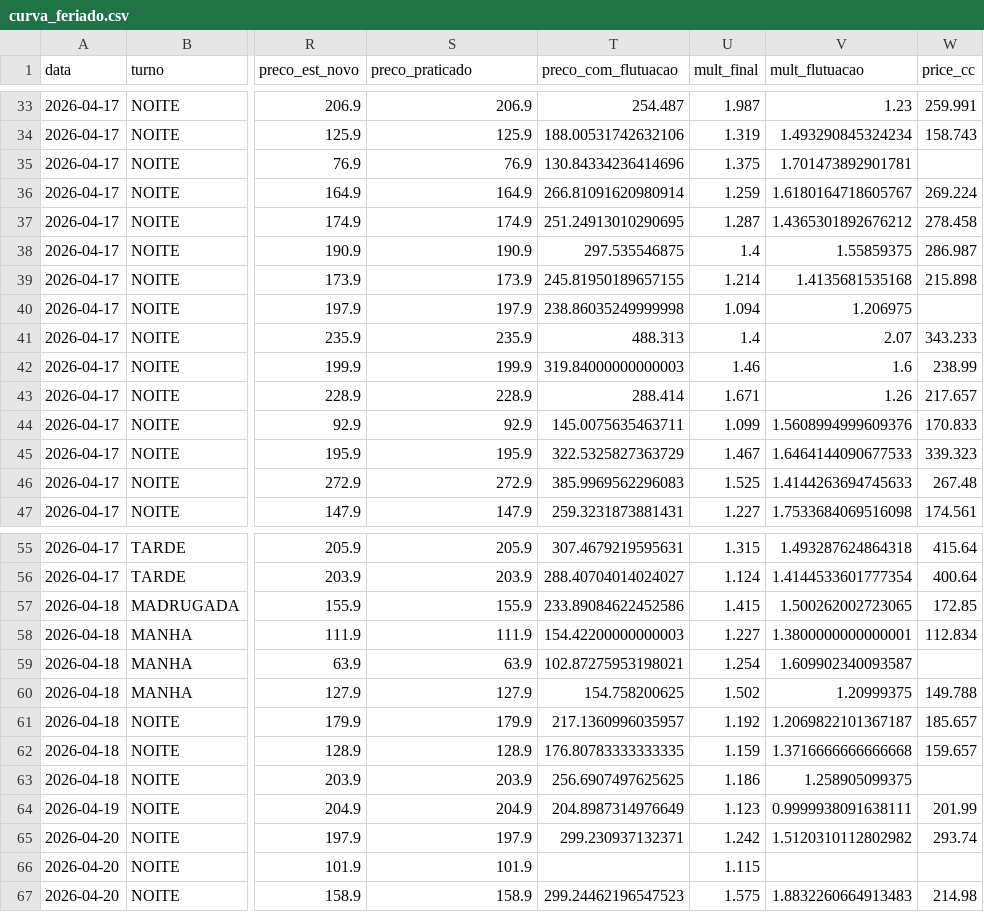
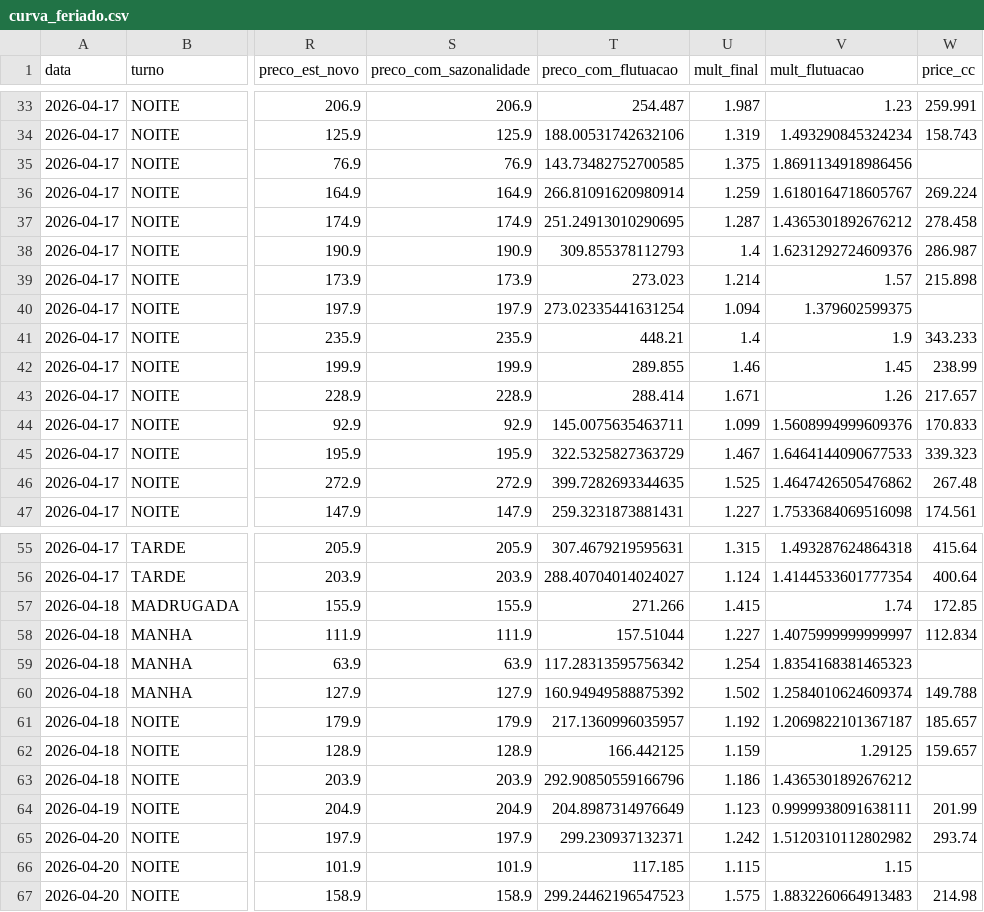
Before and after one commit to meninosia2026-beep/aceleracao_vendas, a CSV file: data/curva_feriado.csv, drawn as a sheet; only a part is shown, gaps mark what is left out; the diff covers the shown part only; the diff names each change by its address in the sheet, - before the commit and + after, or states it on an @@ line.

Commit message:
farol: atualiza curva_feriado.csv - 10/04/2026 19:03

```diff
--- a/data/curva_feriado.csv
+++ b/data/curva_feriado.csv
-S1: preco_praticado
+S1: preco_com_sazonalidade
-T35 (preco_com_flutuacao): 130.84334236414696
+T35 (preco_com_flutuacao): 143.73482752700585
-V35 (mult_flutuacao): 1.701473892901781
+V35 (mult_flutuacao): 1.8691134918986456
-T38 (preco_com_flutuacao): 297.535546875
+T38 (preco_com_flutuacao): 309.855378112793
-V38 (mult_flutuacao): 1.55859375
+V38 (mult_flutuacao): 1.6231292724609376
-T39 (preco_com_flutuacao): 245.81950189657155
+T39 (preco_com_flutuacao): 273.023
-V39 (mult_flutuacao): 1.4135681535168
+V39 (mult_flutuacao): 1.57
-T40 (preco_com_flutuacao): 238.86035249999998
+T40 (preco_com_flutuacao): 273.02335441631254
-V40 (mult_flutuacao): 1.206975
+V40 (mult_flutuacao): 1.379602599375
-T41 (preco_com_flutuacao): 488.313
+T41 (preco_com_flutuacao): 448.21
-V41 (mult_flutuacao): 2.07
+V41 (mult_flutuacao): 1.9
-T42 (preco_com_flutuacao): 319.84000000000003
+T42 (preco_com_flutuacao): 289.855
-V42 (mult_flutuacao): 1.6
+V42 (mult_flutuacao): 1.45
-T46 (preco_com_flutuacao): 385.9969562296083
+T46 (preco_com_flutuacao): 399.7282693344635
-V46 (mult_flutuacao): 1.4144263694745633
+V46 (mult_flutuacao): 1.4647426505476862
-T57 (preco_com_flutuacao): 233.89084622452586
+T57 (preco_com_flutuacao): 271.266
-V57 (mult_flutuacao): 1.500262002723065
+V57 (mult_flutuacao): 1.74
-T58 (preco_com_flutuacao): 154.42200000000003
+T58 (preco_com_flutuacao): 157.51044
-V58 (mult_flutuacao): 1.3800000000000001
+V58 (mult_flutuacao): 1.4075999999999997
-T59 (preco_com_flutuacao): 102.87275953198021
+T59 (preco_com_flutuacao): 117.28313595756342
-V59 (mult_flutuacao): 1.609902340093587
+V59 (mult_flutuacao): 1.8354168381465323
-T60 (preco_com_flutuacao): 154.758200625
+T60 (preco_com_flutuacao): 160.94949588875392
-V60 (mult_flutuacao): 1.20999375
+V60 (mult_flutuacao): 1.2584010624609374
-T62 (preco_com_flutuacao): 176.80783333333335
+T62 (preco_com_flutuacao): 166.442125
-V62 (mult_flutuacao): 1.3716666666666668
+V62 (mult_flutuacao): 1.29125
-T63 (preco_com_flutuacao): 256.6907497625625
+T63 (preco_com_flutuacao): 292.90850559166796
-V63 (mult_flutuacao): 1.258905099375
+V63 (mult_flutuacao): 1.4365301892676212
-T66 (preco_com_flutuacao): (empty)
+T66 (preco_com_flutuacao): 117.185
-V66 (mult_flutuacao): (empty)
+V66 (mult_flutuacao): 1.15
```
Also changed, not shown: 24 edited cells elsewhere in this file.
